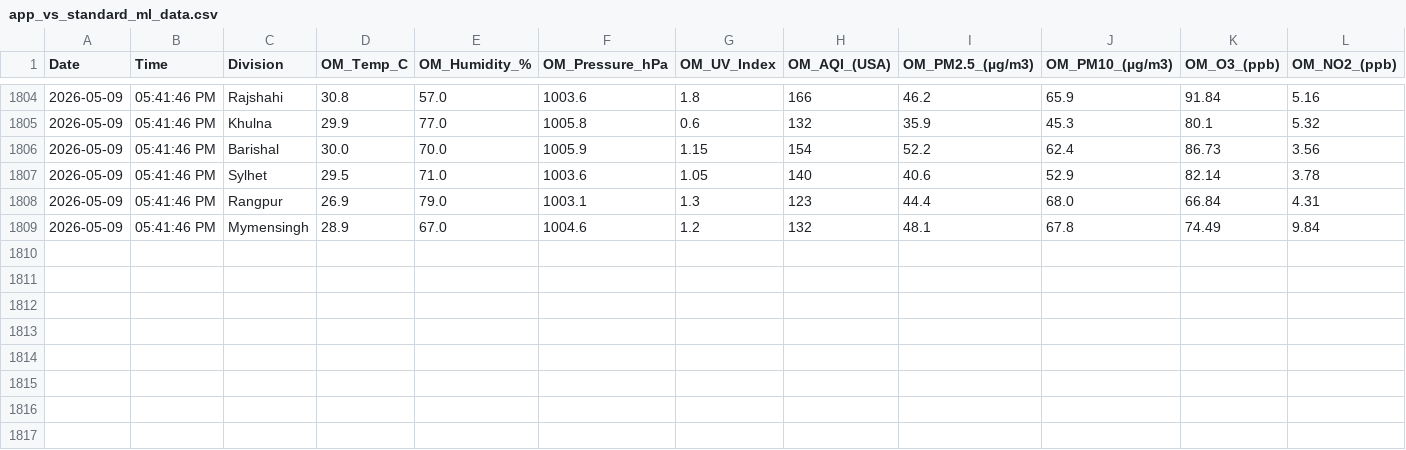
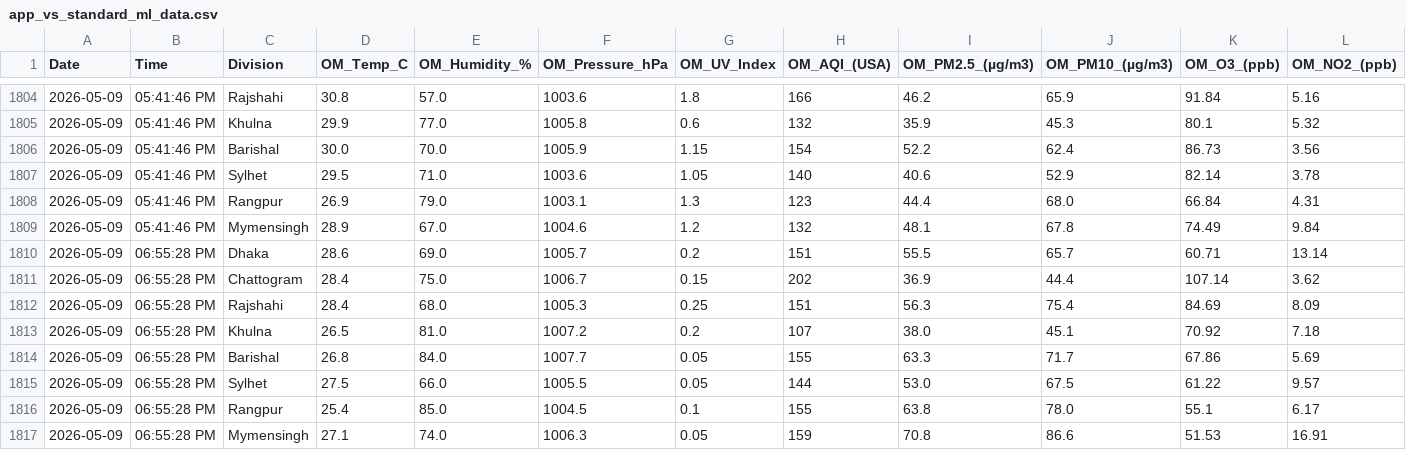
Before and after one commit to mohabbut44/python-data-collection, a CSV file: app_vs_standard_ml_data.csv, drawn as a sheet; only a part is shown, gaps mark what is left out; rows hold the shown columns only; the diff names each change by its address in the sheet, - before the commit and + after, or states it on an @@ line.

```diff
--- a/app_vs_standard_ml_data.csv
+++ b/app_vs_standard_ml_data.csv
+row 1810: 2026-05-09 | 06:55:28 PM | Dhaka | 28.6 | 69.0 | 1005.7 | 0.2 | 151 | 55.5 | 65.7 | 60.71 | 13.14
+row 1811: 2026-05-09 | 06:55:28 PM | Chattogram | 28.4 | 75.0 | 1006.7 | 0.15 | 202 | 36.9 | 44.4 | 107.14 | 3.62
+row 1812: 2026-05-09 | 06:55:28 PM | Rajshahi | 28.4 | 68.0 | 1005.3 | 0.25 | 151 | 56.3 | 75.4 | 84.69 | 8.09
+row 1813: 2026-05-09 | 06:55:28 PM | Khulna | 26.5 | 81.0 | 1007.2 | 0.2 | 107 | 38.0 | 45.1 | 70.92 | 7.18
+row 1814: 2026-05-09 | 06:55:28 PM | Barishal | 26.8 | 84.0 | 1007.7 | 0.05 | 155 | 63.3 | 71.7 | 67.86 | 5.69
+row 1815: 2026-05-09 | 06:55:28 PM | Sylhet | 27.5 | 66.0 | 1005.5 | 0.05 | 144 | 53.0 | 67.5 | 61.22 | 9.57
+row 1816: 2026-05-09 | 06:55:28 PM | Rangpur | 25.4 | 85.0 | 1004.5 | 0.1 | 155 | 63.8 | 78.0 | 55.1 | 6.17
+row 1817: 2026-05-09 | 06:55:28 PM | Mymensingh | 27.1 | 74.0 | 1006.3 | 0.05 | 159 | 70.8 | 86.6 | 51.53 | 16.91
```
